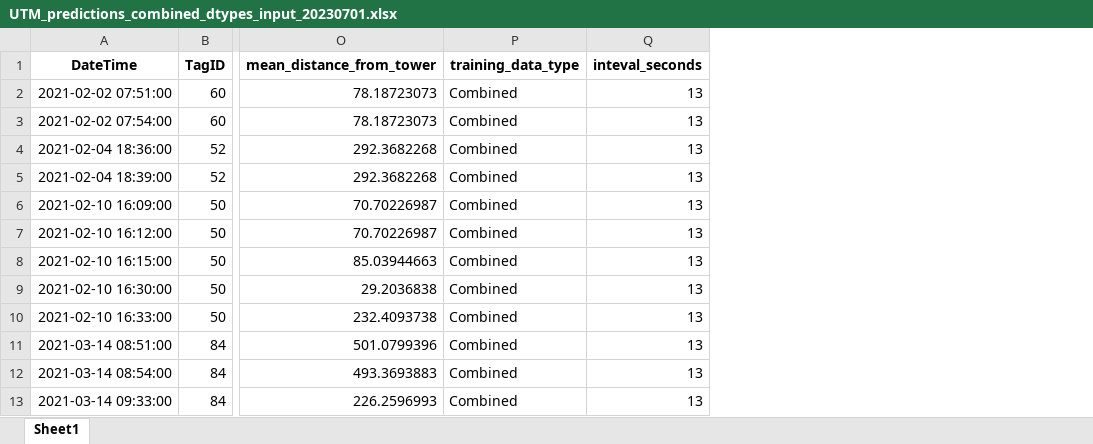
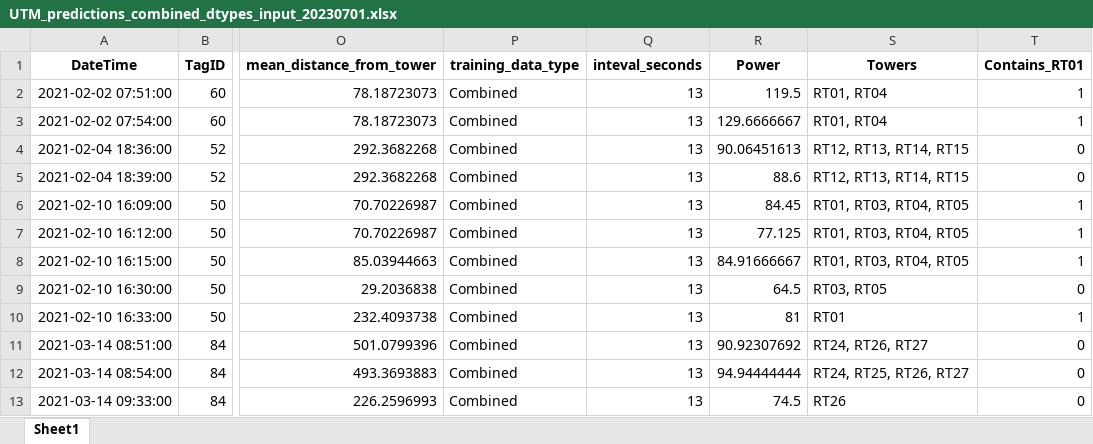
Before and after one commit to johnvanosta/ml4rt, an Excel workbook: Example_data/Output/Predictions/UTM_predictions_combined_dtypes_input_20230701.xlsx, sheet Sheet1, drawn as a sheet; only a part is shown, gaps mark what is left out; values as stored, in another font and other column widths than the file's, no borders; the diff names each change by its address in the sheet, - before the commit and + after, or states it on an @@ line.

```diff
--- a/Example_data/Output/Predictions/UTM_predictions_combined_dtypes_input_20230701.xlsx (sheet Sheet1)
+++ b/Example_data/Output/Predictions/UTM_predictions_combined_dtypes_input_20230701.xlsx (sheet Sheet1)
+column R (Power), rows 2-13: 119.5 | 129.6666667 | 90.06451613 | 88.6 | 84.45 | 77.125 | 84.91666667 | 64.5 | 81 | 90.92307692 | 94.94444444 | 74.5
+column S (Towers), rows 2-13: RT01, RT04 | RT01, RT04 | RT12, RT13, RT14, RT15 | RT12, RT13, RT14, RT15 | RT01, RT03, RT04, RT05 | RT01, RT03, RT04, RT05 | RT01, RT03, RT04, RT05 | RT03, RT05 | RT01 | RT24, RT26, RT27 | RT24, RT25, RT26, RT27 | RT26
+column T (Contains_RT01), rows 2-13: 1 | 1 | 0 | 0 | 1 | 1 | 1 | 0 | 1 | 0 | 0 | 0
```
Also changed, not shown: 7 other files.
